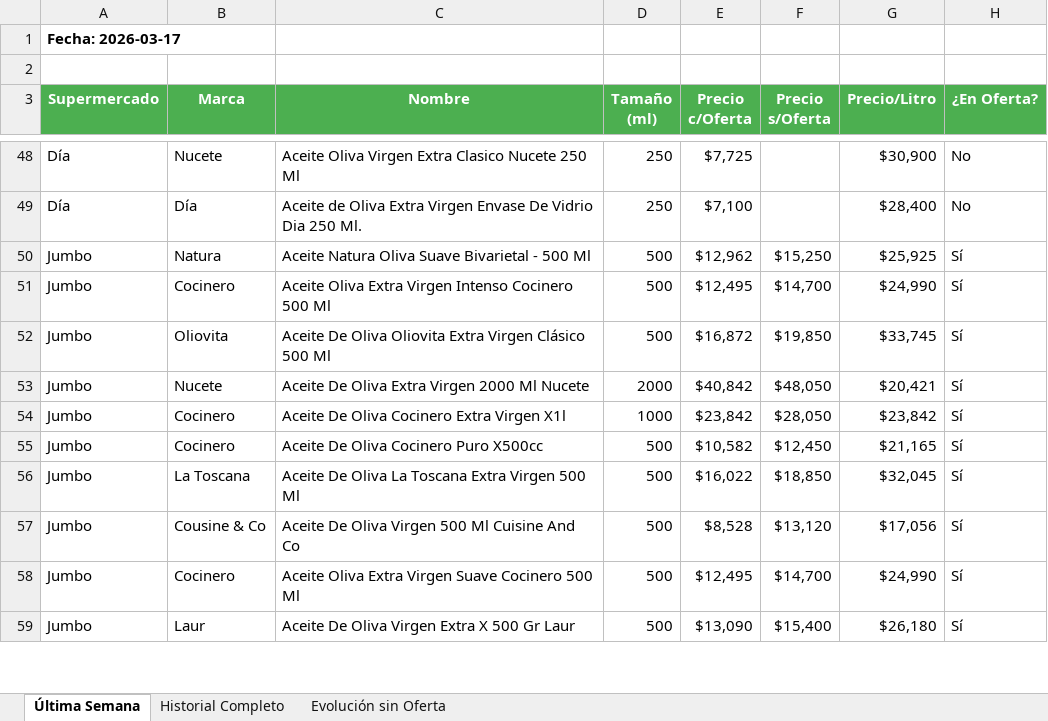
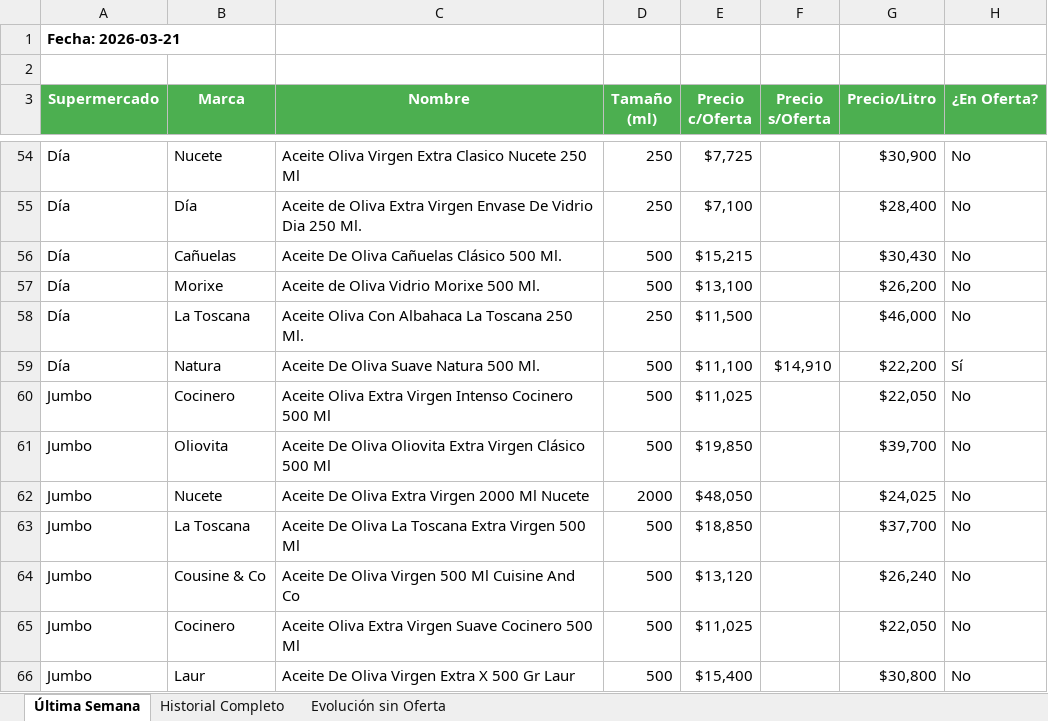
Before and after one commit to Jwinter11/aceitunas-tracker, an Excel workbook: aceites_oliva_tracker.xlsx, sheet Última Semana, drawn as a sheet; only a part is shown, gaps mark what is left out; values as stored, in another font and other column widths than the file's, no borders; conditional formats not drawn; removed rows and columns are numbered as before the commit, all else as after; the diff covers the shown part only; the diff names each change by its address in the sheet, - before the commit and + after, or states it on an @@ line.

```diff
--- a/aceites_oliva_tracker.xlsx (sheet Última Semana)
+++ b/aceites_oliva_tracker.xlsx (sheet Última Semana)
-A1 (Supermercado): Fecha: 2026-03-17
+A1 (Supermercado): Fecha: 2026-03-21
-row 50: Jumbo | Natura | Aceite Natura Oliva Suave Bivarietal - 500 Ml | 500 | $12,962 | $15,250 | $25,925 | Sí
+row 56: Día | Cañuelas | Aceite De Oliva Cañuelas Clásico 500 Ml. | 500 | $15,215 |  | $30,430 | No
+row 57: Día | Morixe | Aceite de Oliva Vidrio Morixe 500 Ml. | 500 | $13,100 |  | $26,200 | No
+row 58: Día | La Toscana | Aceite Oliva Con Albahaca La Toscana 250 Ml. | 250 | $11,500 |  | $46,000 | No
+row 59: Día | Natura | Aceite De Oliva Suave Natura 500 Ml. | 500 | $11,100 | $14,910 | $22,200 | Sí
-E60 (Precio c/Oferta): $12,495
+E60 (Precio c/Oferta): $11,025
-F60 (Precio s/Oferta): $14,700
+F60 (Precio s/Oferta): (empty)
-G60 (Precio/Litro): $24,990
+G60 (Precio/Litro): $22,050
-H60:H62 (¿En Oferta?): Sí
+H60:H62 (¿En Oferta?): No
-E61 (Precio c/Oferta): $16,872
+E61 (Precio c/Oferta): $19,850
-F61 (Precio s/Oferta): $19,850
+F61 (Precio s/Oferta): (empty)
-G61 (Precio/Litro): $33,745
+G61 (Precio/Litro): $39,700
-E62 (Precio c/Oferta): $40,842
+E62 (Precio c/Oferta): $48,050
-F62 (Precio s/Oferta): $48,050
+F62 (Precio s/Oferta): (empty)
-G62 (Precio/Litro): $20,421
+G62 (Precio/Litro): $24,025
-row 54: Jumbo | Cocinero | Aceite De Oliva Cocinero Extra Virgen X1l | 1000 | $23,842 | $28,050 | $23,842 | Sí
-row 55: Jumbo | Cocinero | Aceite De Oliva Cocinero Puro X500cc | 500 | $10,582 | $12,450 | $21,165 | Sí
-E63 (Precio c/Oferta): $16,022
+E63 (Precio c/Oferta): $18,850
-F63 (Precio s/Oferta): $18,850
+F63 (Precio s/Oferta): (empty)
-G63 (Precio/Litro): $32,045
+G63 (Precio/Litro): $37,700
-H63:H66 (¿En Oferta?): Sí
+H63:H66 (¿En Oferta?): No
-E64 (Precio c/Oferta): $8,528
+E64 (Precio c/Oferta): $13,120
-F64 (Precio s/Oferta): $13,120
+F64 (Precio s/Oferta): (empty)
-G64 (Precio/Litro): $17,056
+G64 (Precio/Litro): $26,240
-E65 (Precio c/Oferta): $12,495
+E65 (Precio c/Oferta): $11,025
-F65 (Precio s/Oferta): $14,700
+F65 (Precio s/Oferta): (empty)
-G65 (Precio/Litro): $24,990
+G65 (Precio/Litro): $22,050
-E66 (Precio c/Oferta): $13,090
+E66 (Precio c/Oferta): $15,400
-F66 (Precio s/Oferta): $15,400
+F66 (Precio s/Oferta): (empty)
-G66 (Precio/Litro): $26,180
+G66 (Precio/Litro): $30,800
```
Also changed, not shown: 54 added rows, 66 removed rows, 48 moved rows and 334 edited cells elsewhere in this sheet, sheet Historial Completo, sheet Evolución sin Oferta.
